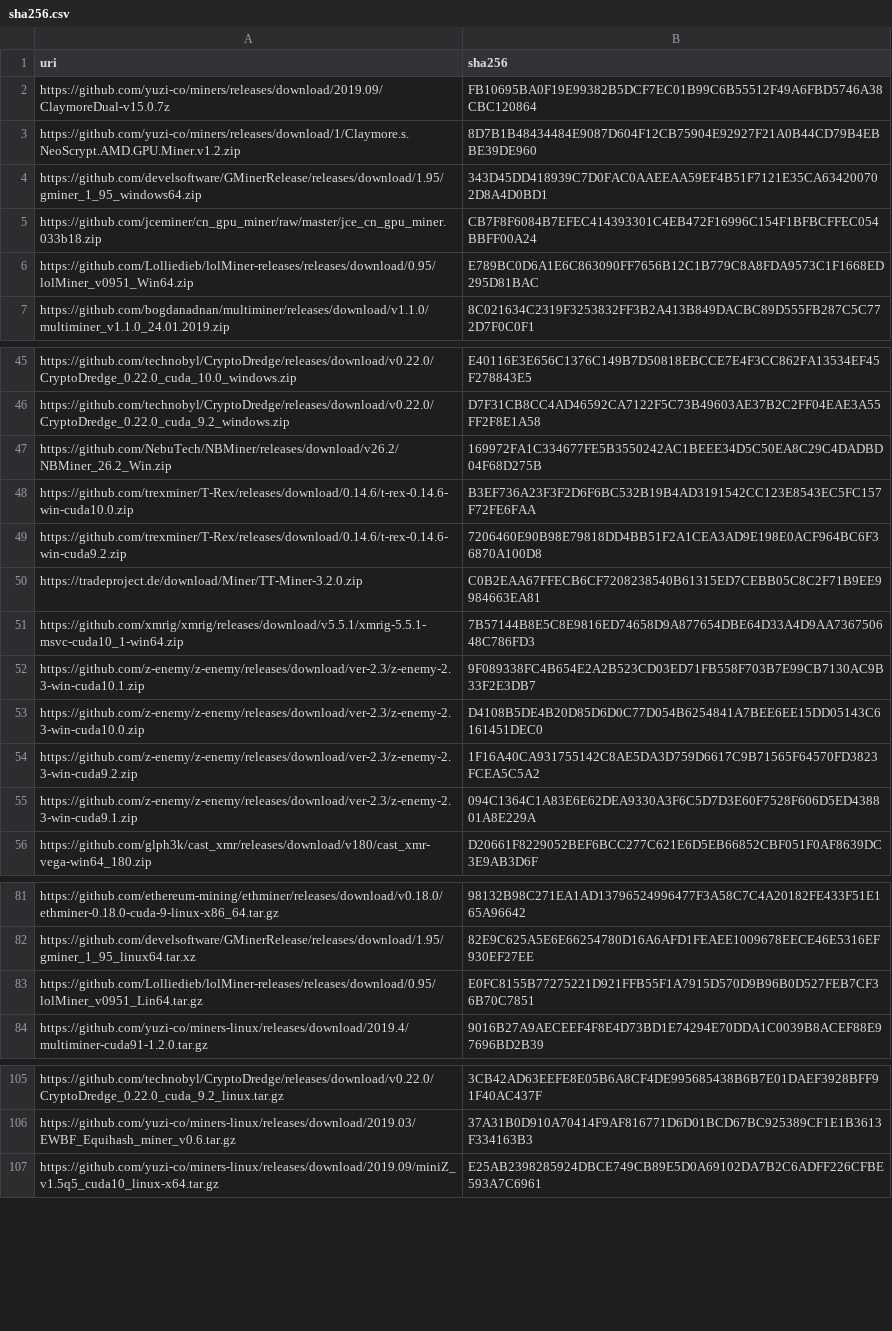
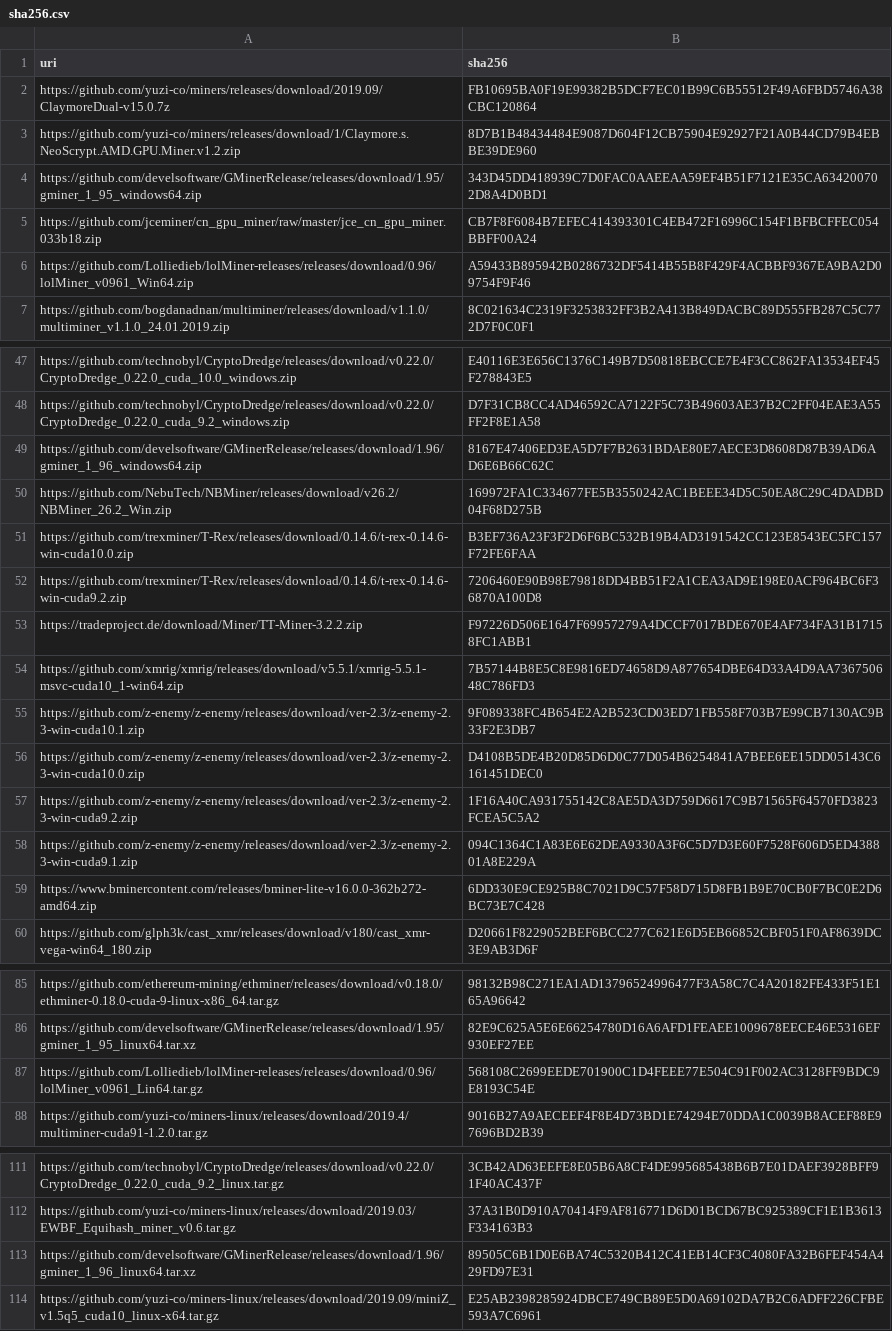
Before and after one commit to yuzi-co/Forager, a CSV file: Data/sha256.csv, drawn as a sheet; only a part is shown, gaps mark what is left out; the diff covers the shown part only.

```diff
--- a/Data/sha256.csv
+++ b/Data/sha256.csv
@@ -5,3 +5,3 @@
 "https://github.com/jceminer/cn_gpu_miner/raw/master/jce_cn_gpu_miner.033b18.zip","CB7F8F6084B7EFEC414393301C4EB472F16996C154F1BFBCFFEC054BBFF00A24"
-"https://github.com/Lolliedieb/lolMiner-releases/releases/download/0.95/lolMiner_v0951_Win64.zip","E789BC0D6A1E6C863090FF7656B12C1B779C8A8FDA9573C1F1668ED295D81BAC"
+"https://github.com/Lolliedieb/lolMiner-releases/releases/download/0.96/lolMiner_v0961_Win64.zip","A59433B895942B0286732DF5414B55B8F429F4ACBBF9367EA9BA2D09754F9F46"
 "https://github.com/bogdanadnan/multiminer/releases/download/v1.1.0/multiminer_v1.1.0_24.01.2019.zip","8C021634C2319F3253832FF3B2A413B849DACBC89D555FB287C5C772D7F0C0F1"
@@ -46,2 +48,3 @@
 "https://github.com/technobyl/CryptoDredge/releases/download/v0.22.0/CryptoDredge_0.22.0_cuda_9.2_windows.zip","D7F31CB8CC4AD46592CA7122F5C73B49603AE37B2C2FF04EAE3A55FF2F8E1A58"
+"https://github.com/develsoftware/GMinerRelease/releases/download/1.96/gminer_1_96_windows64.zip","8167E47406ED3EA5D7F7B2631BDAE80E7AECE3D8608D87B39AD6AD6E6B66C62C"
 "https://github.com/NebuTech/NBMiner/releases/download/v26.2/NBMiner_26.2_Win.zip","169972FA1C334677FE5B3550242AC1BEEE34D5C50EA8C29C4DADBD04F68D275B"
@@ -49,3 +52,3 @@
 "https://github.com/trexminer/T-Rex/releases/download/0.14.6/t-rex-0.14.6-win-cuda9.2.zip","7206460E90B98E79818DD4BB51F2A1CEA3AD9E198E0ACF964BC6F36870A100D8"
-"https://tradeproject.de/download/Miner/TT-Miner-3.2.0.zip","C0B2EAA67FFECB6CF7208238540B61315ED7CEBB05C8C2F71B9EE9984663EA81"
+"https://tradeproject.de/download/Miner/TT-Miner-3.2.2.zip","F97226D506E1647F69957279A4DCCF7017BDE670E4AF734FA31B17158FC1ABB1"
 "https://github.com/xmrig/xmrig/releases/download/v5.5.1/xmrig-5.5.1-msvc-cuda10_1-win64.zip","7B57144B8E5C8E9816ED74658D9A877654DBE64D33A4D9AA736750648C786FD3"
@@ -55,2 +58,3 @@
 "https://github.com/z-enemy/z-enemy/releases/download/ver-2.3/z-enemy-2.3-win-cuda9.1.zip","094C1364C1A83E6E62DEA9330A3F6C5D7D3E60F7528F606D5ED438801A8E229A"
+"https://www.bminercontent.com/releases/bminer-lite-v16.0.0-362b272-amd64.zip","6DD330E9CE925B8C7021D9C57F58D715D8FB1B9E70CB0F7BC0E2D6BC73E7C428"
 "https://github.com/glph3k/cast_xmr/releases/download/v180/cast_xmr-vega-win64_180.zip","D20661F8229052BEF6BCC277C621E6D5EB66852CBF051F0AF8639DC3E9AB3D6F"
@@ -82,3 +86,3 @@
 "https://github.com/develsoftware/GMinerRelease/releases/download/1.95/gminer_1_95_linux64.tar.xz","82E9C625A5E6E66254780D16A6AFD1FEAEE1009678EECE46E5316EF930EF27EE"
-"https://github.com/Lolliedieb/lolMiner-releases/releases/download/0.95/lolMiner_v0951_Lin64.tar.gz","E0FC8155B77275221D921FFB55F1A7915D570D9B96B0D527FEB7CF36B70C7851"
+"https://github.com/Lolliedieb/lolMiner-releases/releases/download/0.96/lolMiner_v0961_Lin64.tar.gz","568108C2699EEDE701900C1D4FEEE77E504C91F002AC3128FF9BDC9E8193C54E"
 "https://github.com/yuzi-co/miners-linux/releases/download/2019.4/multiminer-cuda91-1.2.0.tar.gz","9016B27A9AECEEF4F8E4D73BD1E74294E70DDA1C0039B8ACEF88E97696BD2B39"
@@ -106,2 +112,3 @@
 "https://github.com/yuzi-co/miners-linux/releases/download/2019.03/EWBF_Equihash_miner_v0.6.tar.gz","37A31B0D910A70414F9AF816771D6D01BCD67BC925389CF1E1B3613F334163B3"
+"https://github.com/develsoftware/GMinerRelease/releases/download/1.96/gminer_1_96_linux64.tar.xz","89505C6B1D0E6BA74C5320B412C41EB14CF3C4080FA32B6FEF454A429FD97E31"
 "https://github.com/yuzi-co/miners-linux/releases/download/2019.09/miniZ_v1.5q5_cuda10_linux-x64.tar.gz","E25AB2398285924DBCE749CB89E5D0A69102DA7B2C6ADFF226CFBE593A7C6961"
```
Also changed, not shown: 4 added rows and 14 edited cells elsewhere in this file.
